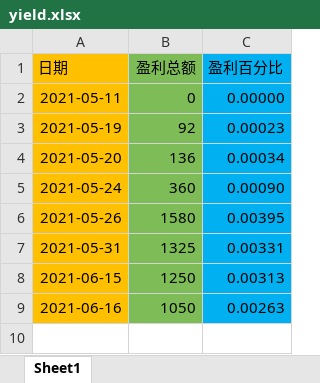
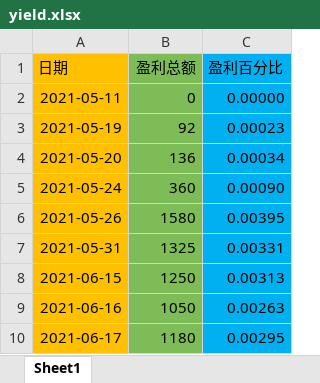
Before and after one commit to haiyangqin/Stock_Strategy_Monitor, an Excel workbook: yield.xlsx, sheet Sheet1, drawn as a sheet; values as stored, in another font and other column widths than the file's, no borders; the diff names each change by its address in the sheet, - before the commit and + after, or states it on an @@ line.

Commit message:
Update yield.xlsx

```diff
--- a/yield.xlsx (sheet Sheet1)
+++ b/yield.xlsx (sheet Sheet1)
+row 10: 2021-06-17 | 1180 | 0.00295
```
